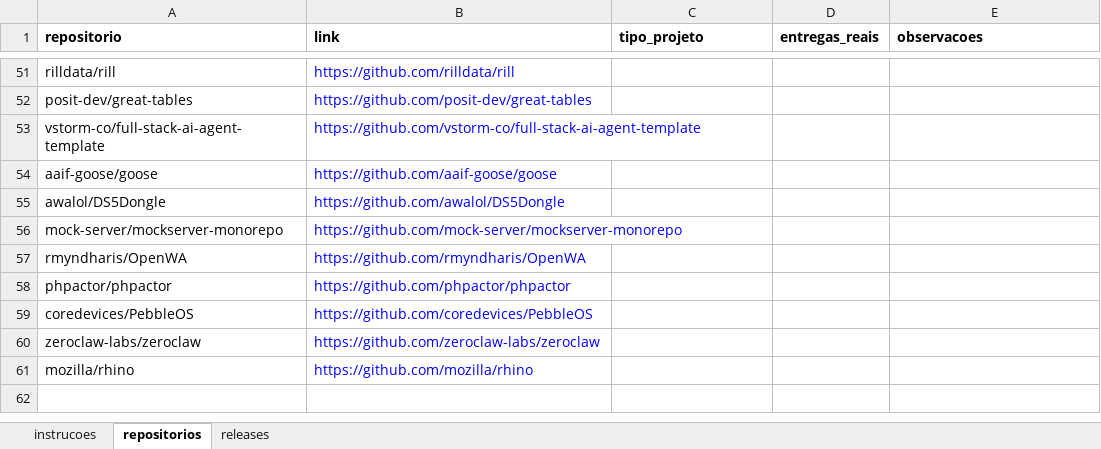
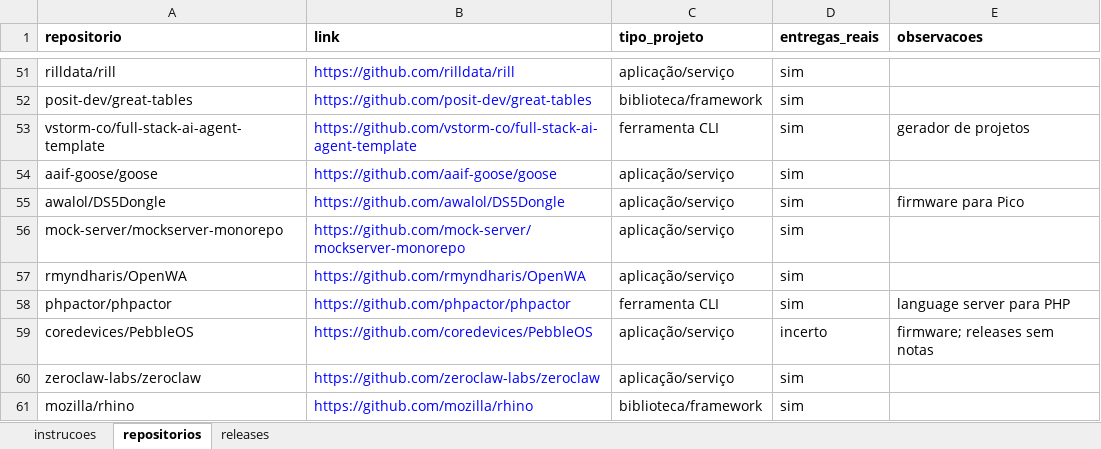
Before and after one commit to gabrieltinoco/Laboratorio-Experimentacao-de-Software, an Excel workbook: Laboratorio03/validacao/rotulos_avaliador_1.xlsx, sheet repositorios, drawn as a sheet; only a part is shown, gaps mark what is left out; values as stored, in another font and other column widths than the file's, no borders; the diff covers the shown part only; the diff names each change by its address in the sheet, - before the commit and + after, or states it on an @@ line.

```diff
--- a/Laboratorio03/validacao/rotulos_avaliador_1.xlsx (sheet repositorios)
+++ b/Laboratorio03/validacao/rotulos_avaliador_1.xlsx (sheet repositorios)
-C51 (tipo_projeto): (empty)
+C51 (tipo_projeto): aplicação/serviço
-D51:D58 (entregas_reais): (empty)
+D51:D58 (entregas_reais): sim
-C52 (tipo_projeto): (empty)
+C52 (tipo_projeto): biblioteca/framework
-C53 (tipo_projeto): (empty)
+C53 (tipo_projeto): ferramenta CLI
-E53 (observacoes): (empty)
+E53 (observacoes): gerador de projetos
-C54:C57 (tipo_projeto): (empty)
+C54:C57 (tipo_projeto): aplicação/serviço
-E55 (observacoes): (empty)
+E55 (observacoes): firmware para Pico
-C58 (tipo_projeto): (empty)
+C58 (tipo_projeto): ferramenta CLI
-E58 (observacoes): (empty)
+E58 (observacoes): language server para PHP
-C59:C60 (tipo_projeto): (empty)
+C59:C60 (tipo_projeto): aplicação/serviço
-D59 (entregas_reais): (empty)
+D59 (entregas_reais): incerto
-E59 (observacoes): (empty)
+E59 (observacoes): firmware; releases sem notas
-D60:D61 (entregas_reais): (empty)
+D60:D61 (entregas_reais): sim
-C61 (tipo_projeto): (empty)
+C61 (tipo_projeto): biblioteca/framework
```
Also changed, not shown: 113 edited cells elsewhere in this sheet, sheet releases, 49 other files.
